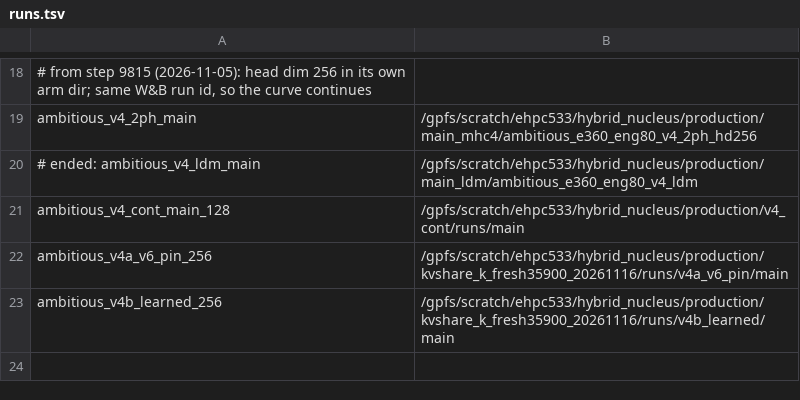
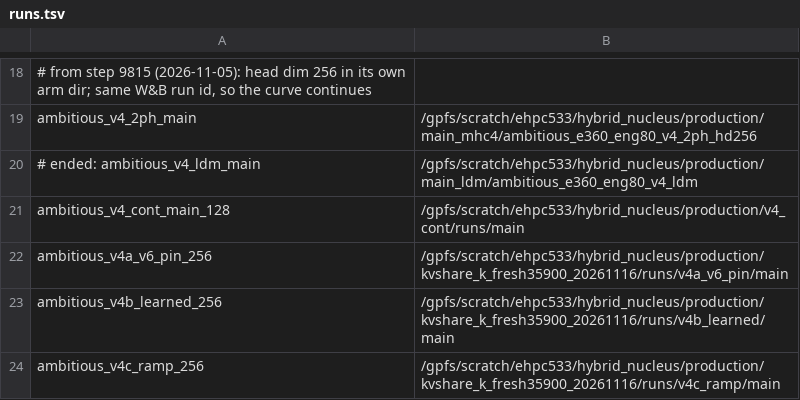
Before and after one commit to OpenEuroLLM/oellm-autoexp, a TSV file: scripts/korbi/wandb_sync/runs.tsv, drawn as a sheet; only a part is shown, gaps mark what is left out; the diff names each change by its address in the sheet, - before the commit and + after, or states it on an @@ line.

Commit message:
wandb sync: mirror the v4c ramp arm (ambitious_v4c_ramp_256) into flag_hybrid; the entry waits harmlessly until the run dir exists

```diff
--- a/scripts/korbi/wandb_sync/runs.tsv
+++ b/scripts/korbi/wandb_sync/runs.tsv
+row 24: ambitious_v4c_ramp_256 | /gpfs/scratch/ehpc533/hybrid_nucleus/production/kvshare_k_fresh35900_20261116/runs/v4c_ramp/main
```
Also changed, not shown: 1 other file.
